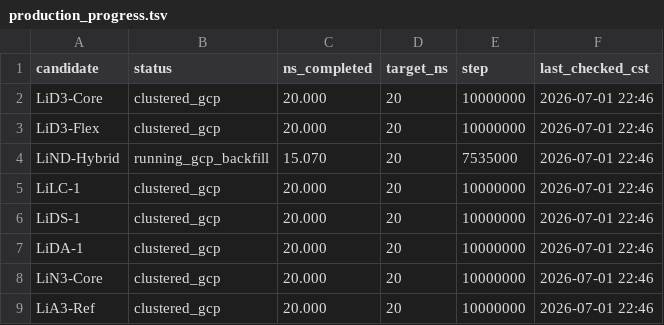
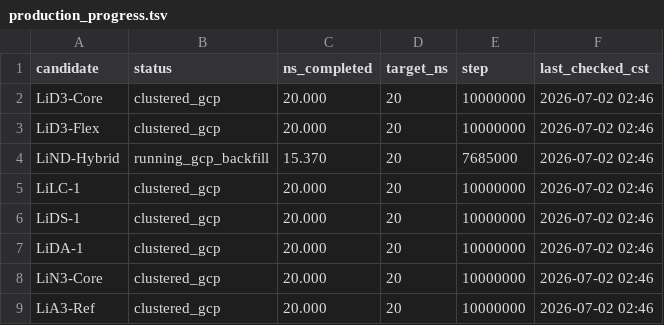
Before and after one commit to jackyissocute/LiSPER, a TSV file: 01_computational_discovery/md/na_cl/remote_runs/production_progress.tsv, drawn as a sheet.

Commit message:
Refresh LiDA repair progress

```diff
--- a/01_computational_discovery/md/na_cl/remote_runs/production_progress.tsv
+++ b/01_computational_discovery/md/na_cl/remote_runs/production_progress.tsv
@@ -1,9 +1,9 @@
 candidate	status	ns_completed	target_ns	step	last_checked_cst
-LiD3-Core	clustered_gcp	20.000	20	10000000	2026-07-01 22:46
-LiD3-Flex	clustered_gcp	20.000	20	10000000	2026-07-01 22:46
-LiND-Hybrid	running_gcp_backfill	15.070	20	7535000	2026-07-01 22:46
-LiLC-1	clustered_gcp	20.000	20	10000000	2026-07-01 22:46
-LiDS-1	clustered_gcp	20.000	20	10000000	2026-07-01 22:46
-LiDA-1	clustered_gcp	20.000	20	10000000	2026-07-01 22:46
-LiN3-Core	clustered_gcp	20.000	20	10000000	2026-07-01 22:46
-LiA3-Ref	clustered_gcp	20.000	20	10000000	2026-07-01 22:46
+LiD3-Core	clustered_gcp	20.000	20	10000000	2026-07-02 02:46
+LiD3-Flex	clustered_gcp	20.000	20	10000000	2026-07-02 02:46
+LiND-Hybrid	running_gcp_backfill	15.370	20	7685000	2026-07-02 02:46
+LiLC-1	clustered_gcp	20.000	20	10000000	2026-07-02 02:46
+LiDS-1	clustered_gcp	20.000	20	10000000	2026-07-02 02:46
+LiDA-1	clustered_gcp	20.000	20	10000000	2026-07-02 02:46
+LiN3-Core	clustered_gcp	20.000	20	10000000	2026-07-02 02:46
+LiA3-Ref	clustered_gcp	20.000	20	10000000	2026-07-02 02:46
```
Also changed, not shown: 6 other files.
